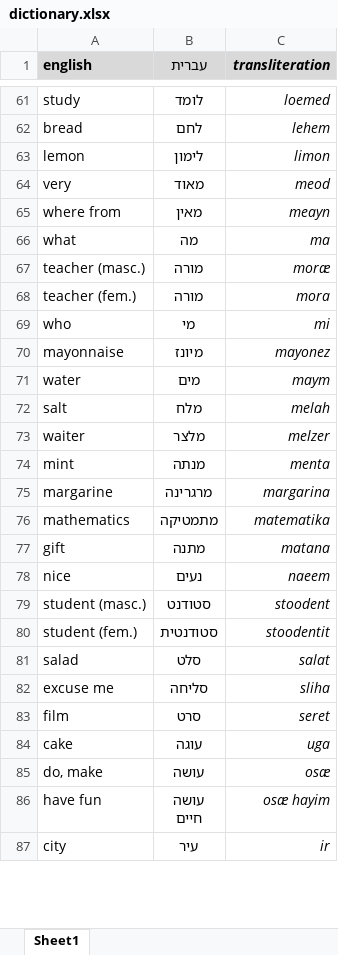
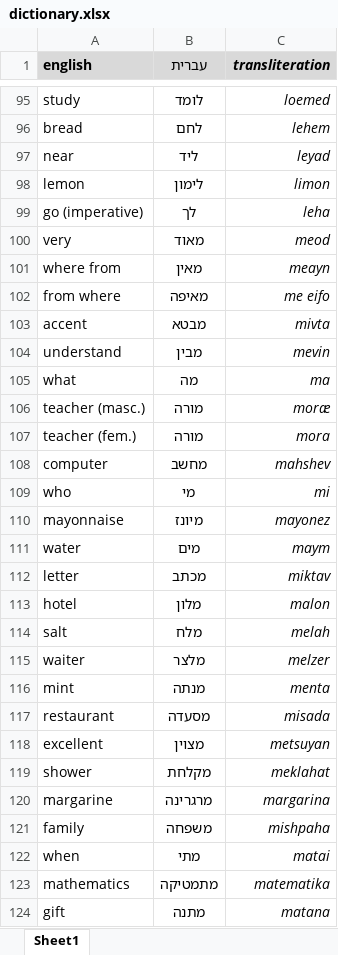
Before and after one commit to IlyaKuprov/Spinach, an Excel workbook: etc/hebrew/dictionary.xlsx, sheet Sheet1, drawn as a sheet; only a part is shown, gaps mark what is left out; the shorter side is filled out with more unchanged rows; values as stored, in another font and other column widths than the file's, no borders; the diff covers the shown part only; the diff names each change by its address in the sheet, - before the commit and + after, or states it on an @@ line.

Commit message:
minor

```diff
--- a/etc/hebrew/dictionary.xlsx (sheet Sheet1)
+++ b/etc/hebrew/dictionary.xlsx (sheet Sheet1)
@@ row 138 moved to row 97: near @@
+row 99: go (imperative) | לך | leha
+row 102: from where | מאיפה | me eifo
+row 103: accent | מבטא | mivta
+row 104: understand | מבין | mevin
+row 108: computer | מחשב | mahshev
+row 112: letter | מכתב | miktav
+row 113: hotel | מלון | malon
@@ row 124 moved to row 117: restaurant @@
@@ row 123 moved to row 118: excellent @@
+row 119: shower | מקלחת | meklahat
@@ row 129 moved to row 121: family @@
+row 122: when | מתי | matai
```
Also changed, not shown: 47 added rows, 2 removed rows, 16 moved rows and 1 edited cell elsewhere in this sheet.
